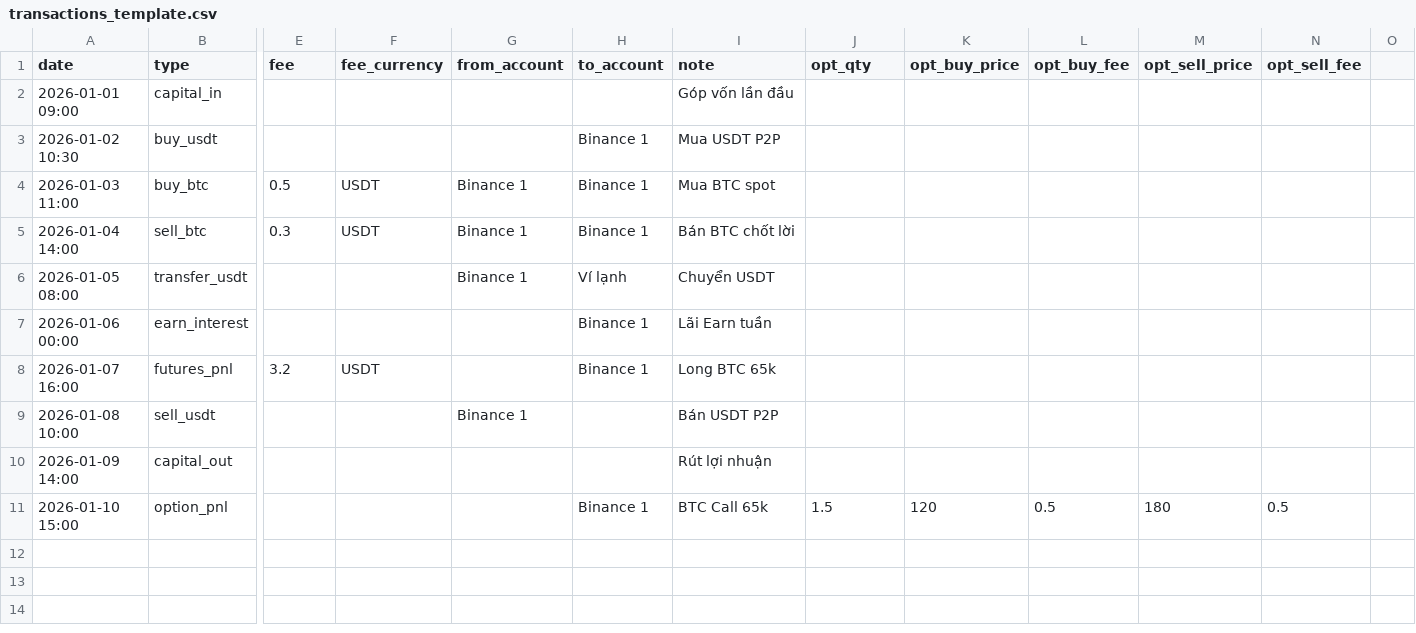
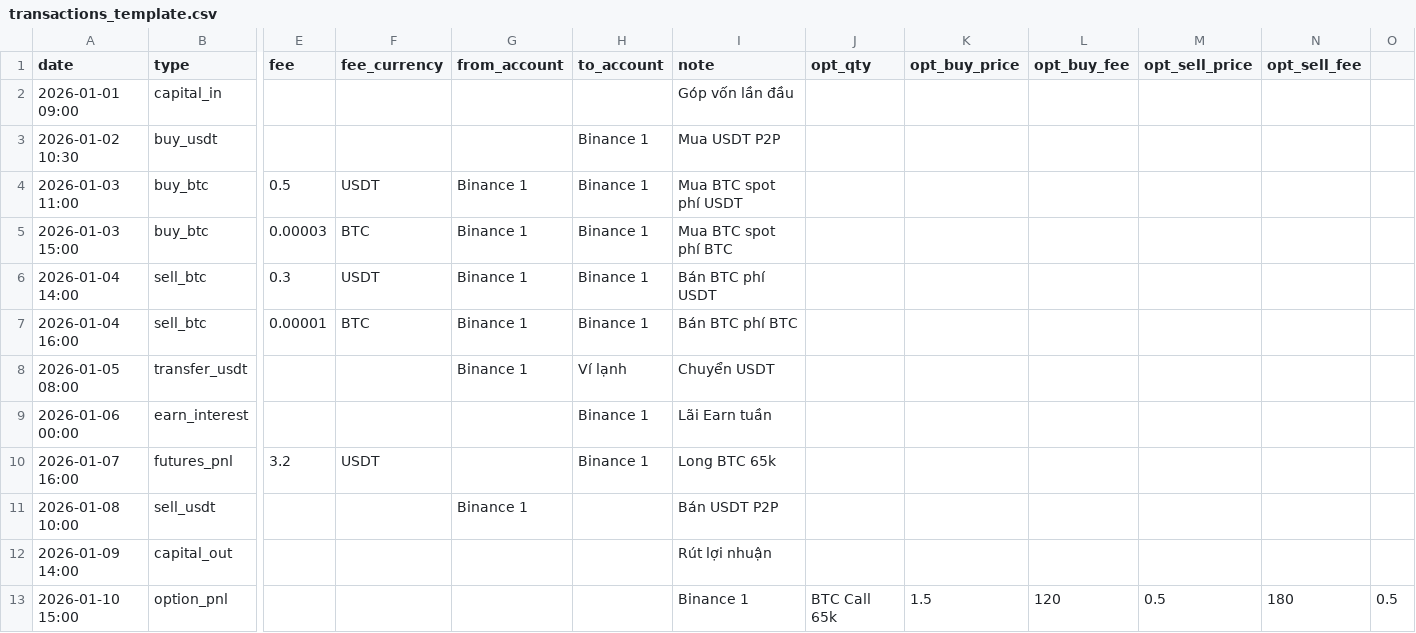
Before and after one commit to sotacom/FundmanageCrypto, a CSV file: public/templates/transactions_template.csv, drawn as a sheet; only a part is shown, gaps mark what is left out; addresses are those after the commit; rows hold the shown columns only; the diff names each change by its address in the sheet, - before the commit and + after, or states it on an @@ line.

Commit message:
docs: clarify fee_currency support for buy_btc/sell_btc
- CSV template: added BTC fee examples for buy_btc and sell_btc
- Docs type table: added fee_currency column showing USDT or BTC
- Docs buy_btc/sell_btc sections: explicit examples for both fee types
- AI prompt rule 5: detailed fee_currency guidance per transaction type
- AI prompt examples: added BTC fee and sell_btc examples

```diff
--- a/public/templates/transactions_template.csv
+++ b/public/templates/transactions_template.csv
-I4 (note): Mua BTC spot
+I4 (note): Mua BTC spot phí USDT
+row 5: 2026-01-03 15:00 | buy_btc | 0.00003 | BTC | Binance 1 | Binance 1 | Mua BTC spot phí BTC
-I6 (note): Bán BTC chốt lời
+I6 (note): Bán BTC phí USDT
+row 7: 2026-01-04 16:00 | sell_btc | 0.00001 | BTC | Binance 1 | Binance 1 | Bán BTC phí BTC
-H13 (to_account): Binance 1
+H13 (to_account): (empty)
-I13 (note): BTC Call 65k
+I13 (note): Binance 1
-J13 (opt_qty): 1.5
+J13 (opt_qty): BTC Call 65k
-K13 (opt_buy_price): 120
+K13 (opt_buy_price): 1.5
-L13 (opt_buy_fee): 0.5
+L13 (opt_buy_fee): 120
-M13 (opt_sell_price): 180
+M13 (opt_sell_price): 0.5
-N13 (opt_sell_fee): 0.5
+N13 (opt_sell_fee): 180
-O13: (empty)
+O13: 0.5
```
Also changed, not shown: 1 other file.
